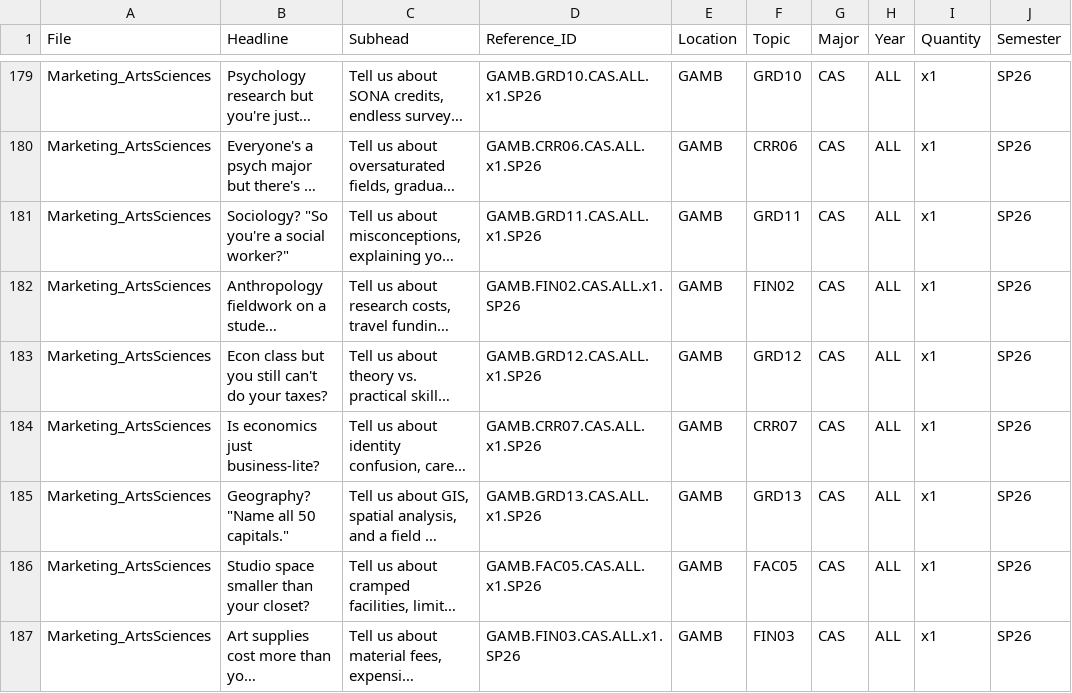
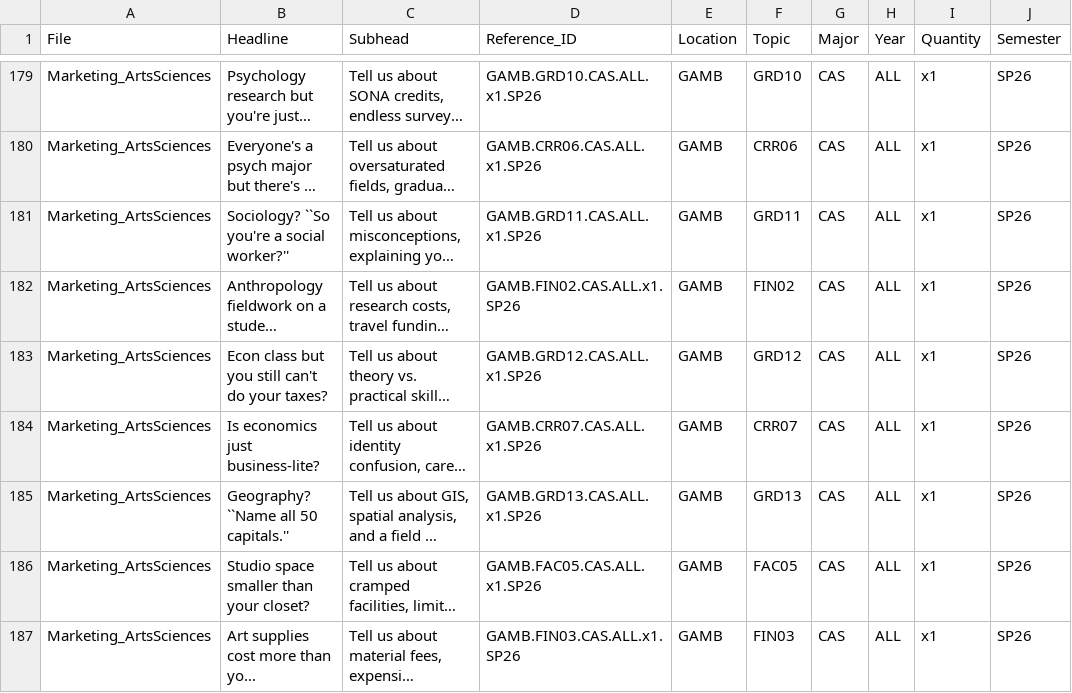
Before and after one commit to j-vaught/graduate-coursework, a CSV file: Daily_Gamecock/Marketing/Marketing_Flyers_Master.csv, drawn as a sheet; only a part is shown, gaps mark what is left out; long unchanged cells end in …; the diff covers the shown part only; the diff names each change by its address in the sheet, - before the commit and + after, or states it on an @@ line.

```diff
--- a/Daily_Gamecock/Marketing/Marketing_Flyers_Master.csv
+++ b/Daily_Gamecock/Marketing/Marketing_Flyers_Master.csv
-B181 (Headline): Sociology? "So you're a social worker?"
+B181 (Headline): Sociology? ``So you're a social worker?''
-B185 (Headline): Geography? "Name all 50 capitals."
+B185 (Headline): Geography? ``Name all 50 capitals.''
```
Also changed, not shown: 45 edited cells elsewhere in this file, 25 other files.
